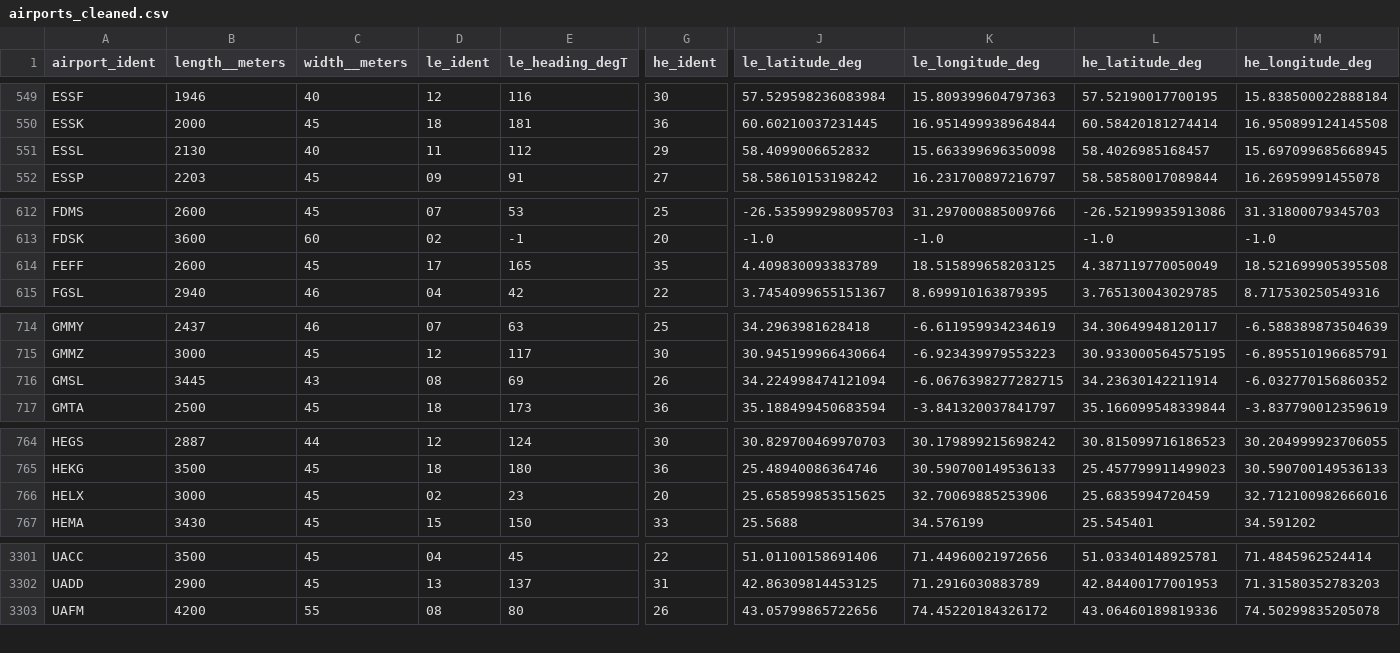
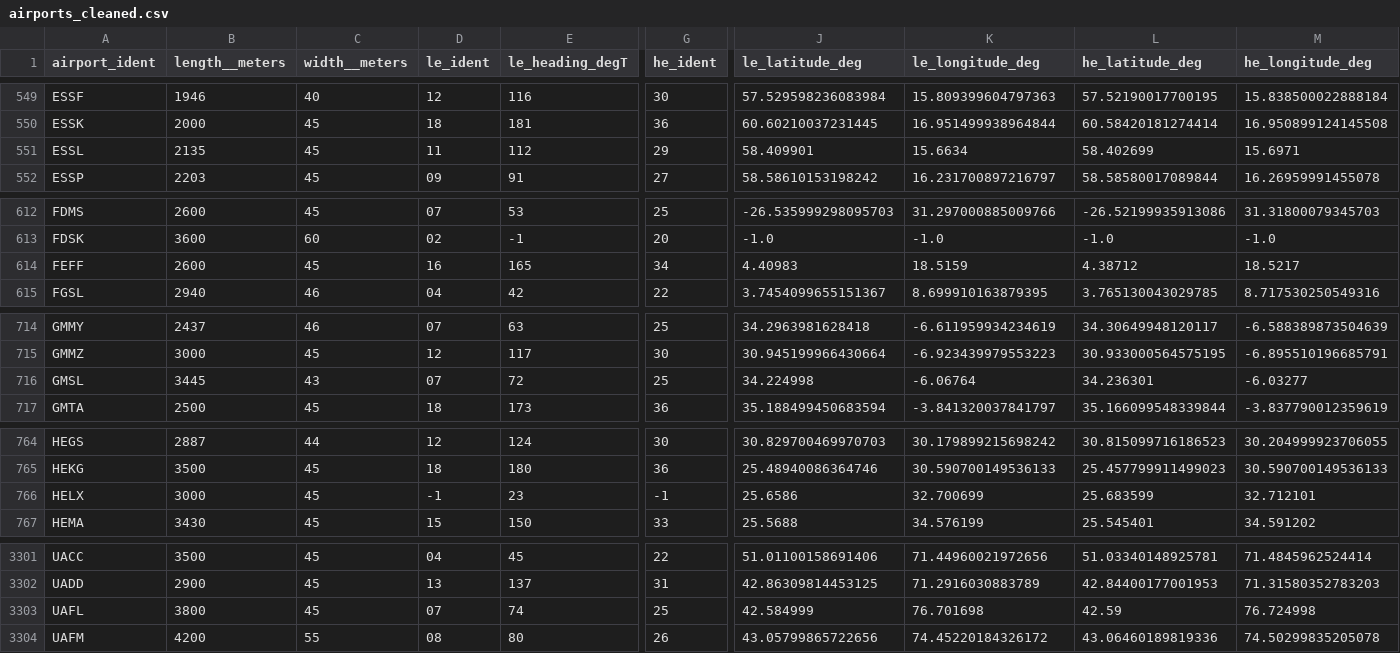
Before and after one commit to kriskoss/TAF_decoder__GUI_new2022_9, a CSV file: Data_new/airports_cleaned.csv, drawn as a sheet; only a part is shown, gaps mark what is left out; rows hold the shown columns only; the diff covers the shown part only; the diff names each change by its address in the sheet, - before the commit and + after, or states it on an @@ line.

```diff
--- a/Data_new/airports_cleaned.csv
+++ b/Data_new/airports_cleaned.csv
-B551 (length__meters): 2130
+B551 (length__meters): 2135
-C551 (width__meters): 40
+C551 (width__meters): 45
-J551 (le_latitude_deg): 58.4099006652832
+J551 (le_latitude_deg): 58.409901
-K551 (le_longitude_deg): 15.663399696350098
+K551 (le_longitude_deg): 15.6634
-L551 (he_latitude_deg): 58.4026985168457
+L551 (he_latitude_deg): 58.402699
-M551 (he_longitude_deg): 15.697099685668945
+M551 (he_longitude_deg): 15.6971
-D614 (le_ident): 17
+D614 (le_ident): 16
-G614 (he_ident): 35
+G614 (he_ident): 34
-J614 (le_latitude_deg): 4.409830093383789
+J614 (le_latitude_deg): 4.40983
-K614 (le_longitude_deg): 18.515899658203125
+K614 (le_longitude_deg): 18.5159
-L614 (he_latitude_deg): 4.387119770050049
+L614 (he_latitude_deg): 4.38712
-M614 (he_longitude_deg): 18.521699905395508
+M614 (he_longitude_deg): 18.5217
-D716 (le_ident): 08
+D716 (le_ident): 07
-E716 (le_heading_degT): 69
+E716 (le_heading_degT): 72
-G716 (he_ident): 26
+G716 (he_ident): 25
-J716 (le_latitude_deg): 34.224998474121094
+J716 (le_latitude_deg): 34.224998
-K716 (le_longitude_deg): -6.0676398277282715
+K716 (le_longitude_deg): -6.06764
-L716 (he_latitude_deg): 34.23630142211914
+L716 (he_latitude_deg): 34.236301
-M716 (he_longitude_deg): -6.032770156860352
+M716 (he_longitude_deg): -6.03277
-D766 (le_ident): 02
+D766 (le_ident): -1
-G766 (he_ident): 20
+G766 (he_ident): -1
-J766 (le_latitude_deg): 25.658599853515625
+J766 (le_latitude_deg): 25.6586
-K766 (le_longitude_deg): 32.70069885253906
+K766 (le_longitude_deg): 32.700699
-L766 (he_latitude_deg): 25.6835994720459
+L766 (he_latitude_deg): 25.683599
-M766 (he_longitude_deg): 32.712100982666016
+M766 (he_longitude_deg): 32.712101
+row 3303: UAFL | 3800 | 45 | 07 | 74 | 25 | 42.584999 | 76.701698 | 42.59 | 76.724998
```
Also changed, not shown: 2 added rows, 2 removed rows and 66 edited cells elsewhere in this file, 20 other files.
